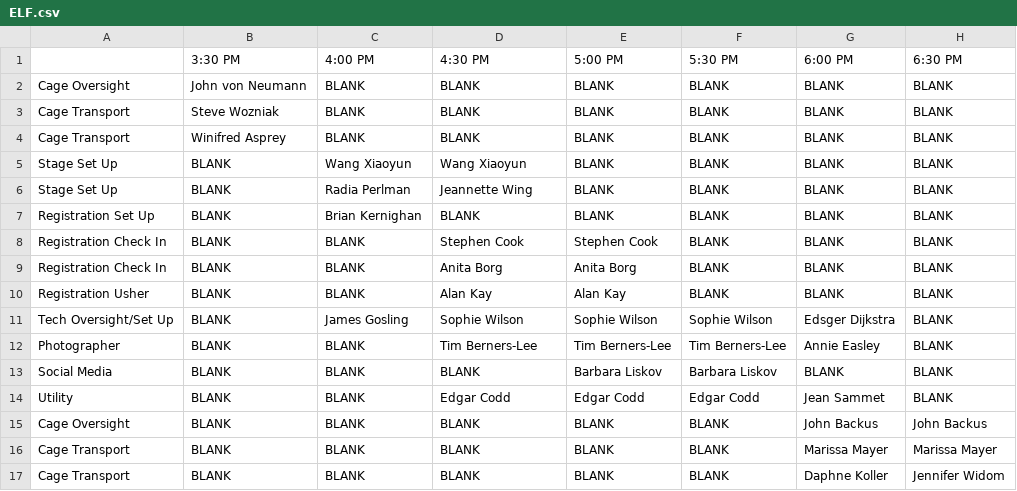
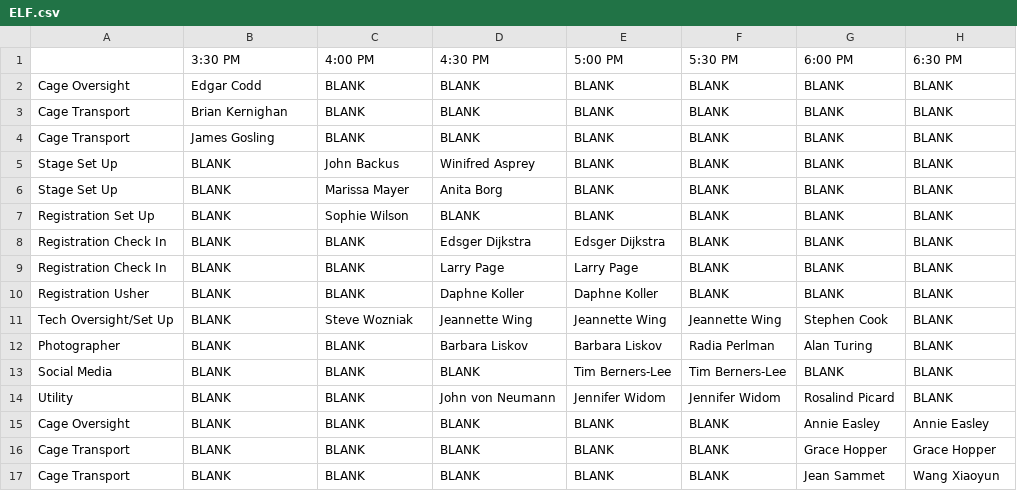
Before and after one commit to soham14/auto-elf, a CSV file: ELFs/Claude Shannon at the Berkeley Forum/ELF.csv, drawn as a sheet.

```diff
--- a/ELFs/Claude Shannon at the Berkeley Forum/ELF.csv
+++ b/ELFs/Claude Shannon at the Berkeley Forum/ELF.csv
@@ -1,17 +1,17 @@
 ,3:30 PM,4:00 PM,4:30 PM,5:00 PM,5:30 PM,6:00 PM,6:30 PM
-Cage Oversight,John von Neumann,BLANK,BLANK,BLANK,BLANK,BLANK,BLANK
-Cage Transport,Steve Wozniak,BLANK,BLANK,BLANK,BLANK,BLANK,BLANK
-Cage Transport,Winifred Asprey,BLANK,BLANK,BLANK,BLANK,BLANK,BLANK
-Stage Set Up,BLANK,Wang Xiaoyun,Wang Xiaoyun,BLANK,BLANK,BLANK,BLANK
-Stage Set Up,BLANK,Radia Perlman,Jeannette Wing,BLANK,BLANK,BLANK,BLANK
-Registration Set Up,BLANK,Brian Kernighan,BLANK,BLANK,BLANK,BLANK,BLANK
-Registration Check In,BLANK,BLANK,Stephen Cook,Stephen Cook,BLANK,BLANK,BLANK
-Registration Check In,BLANK,BLANK,Anita Borg,Anita Borg,BLANK,BLANK,BLANK
-Registration Usher,BLANK,BLANK,Alan Kay,Alan Kay,BLANK,BLANK,BLANK
-Tech Oversight/Set Up,BLANK,James Gosling,Sophie Wilson,Sophie Wilson,Sophie Wilson,Edsger Dijkstra,BLANK
-Photographer,BLANK,BLANK,Tim Berners-Lee,Tim Berners-Lee,Tim Berners-Lee,Annie Easley,BLANK
-Social Media,BLANK,BLANK,BLANK,Barbara Liskov,Barbara Liskov,BLANK,BLANK
-Utility,BLANK,BLANK,Edgar Codd,Edgar Codd,Edgar Codd,Jean Sammet,BLANK
-Cage Oversight,BLANK,BLANK,BLANK,BLANK,BLANK,John Backus,John Backus
-Cage Transport,BLANK,BLANK,BLANK,BLANK,BLANK,Marissa Mayer,Marissa Mayer
-Cage Transport,BLANK,BLANK,BLANK,BLANK,BLANK,Daphne Koller,Jennifer Widom
+Cage Oversight,Edgar Codd,BLANK,BLANK,BLANK,BLANK,BLANK,BLANK
+Cage Transport,Brian Kernighan,BLANK,BLANK,BLANK,BLANK,BLANK,BLANK
+Cage Transport,James Gosling,BLANK,BLANK,BLANK,BLANK,BLANK,BLANK
+Stage Set Up,BLANK,John Backus,Winifred Asprey,BLANK,BLANK,BLANK,BLANK
+Stage Set Up,BLANK,Marissa Mayer,Anita Borg,BLANK,BLANK,BLANK,BLANK
+Registration Set Up,BLANK,Sophie Wilson,BLANK,BLANK,BLANK,BLANK,BLANK
+Registration Check In,BLANK,BLANK,Edsger Dijkstra,Edsger Dijkstra,BLANK,BLANK,BLANK
+Registration Check In,BLANK,BLANK,Larry Page,Larry Page,BLANK,BLANK,BLANK
+Registration Usher,BLANK,BLANK,Daphne Koller,Daphne Koller,BLANK,BLANK,BLANK
+Tech Oversight/Set Up,BLANK,Steve Wozniak,Jeannette Wing,Jeannette Wing,Jeannette Wing,Stephen Cook,BLANK
+Photographer,BLANK,BLANK,Barbara Liskov,Barbara Liskov,Radia Perlman,Alan Turing,BLANK
+Social Media,BLANK,BLANK,BLANK,Tim Berners-Lee,Tim Berners-Lee,BLANK,BLANK
+Utility,BLANK,BLANK,John von Neumann,Jennifer Widom,Jennifer Widom,Rosalind Picard,BLANK
+Cage Oversight,BLANK,BLANK,BLANK,BLANK,BLANK,Annie Easley,Annie Easley
+Cage Transport,BLANK,BLANK,BLANK,BLANK,BLANK,Grace Hopper,Grace Hopper
+Cage Transport,BLANK,BLANK,BLANK,BLANK,BLANK,Jean Sammet,Wang Xiaoyun
```
Also changed, not shown: ELFs/Claude Shannon at the Berkeley Forum/table.csv, ELFs/John McCarthy at the Berkeley Forum/ELF.csv, 5 other files.
